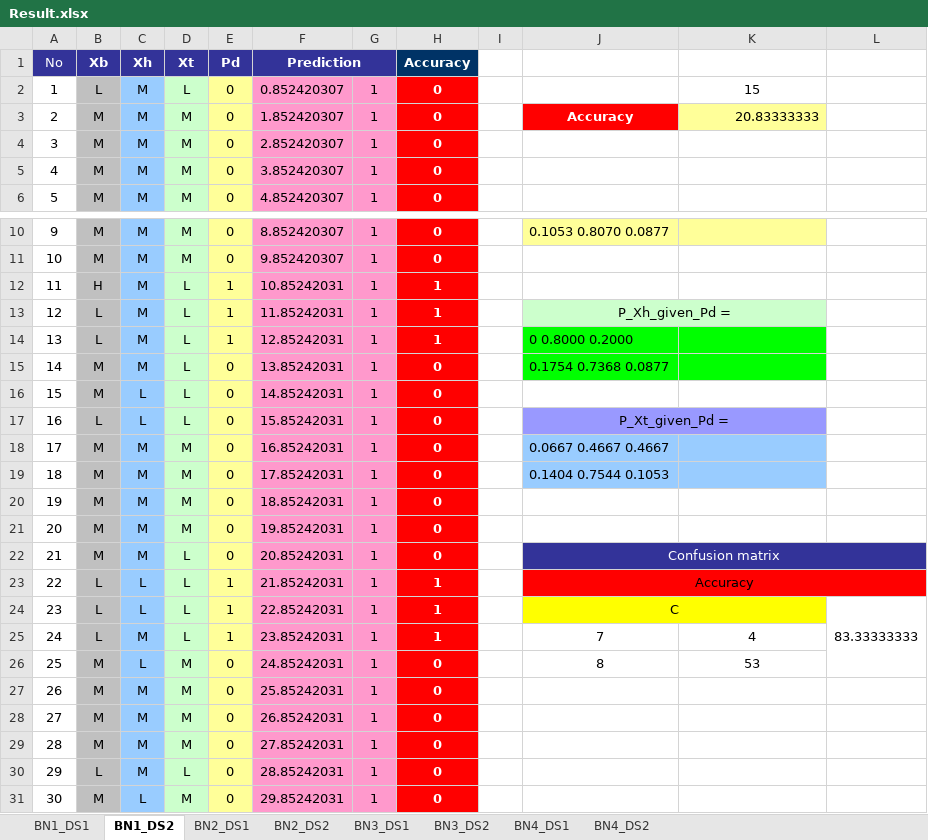
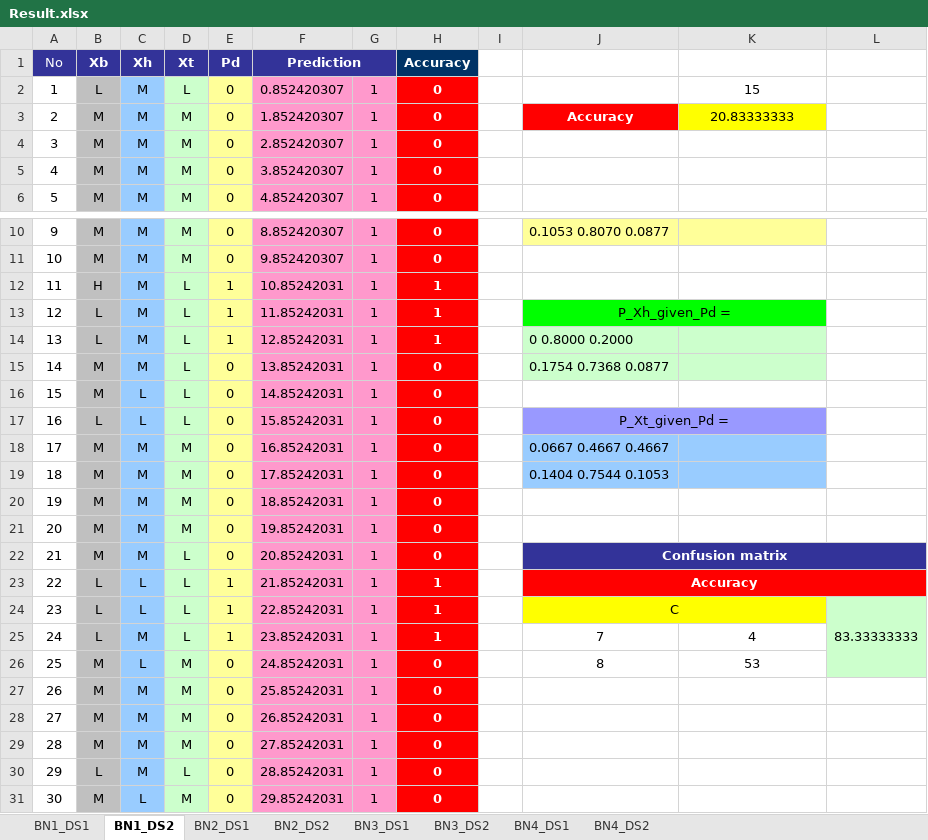
Before and after one commit to lchanmann/hw2_bn_learning, an Excel workbook: Result.xlsx, sheet BN1_DS2, drawn as a sheet; only a part is shown, gaps mark what is left out; values as stored, in another font and other column widths than the file's, no borders; the diff names each change by its address in the sheet, - before the commit and + after, or states it on an @@ line.

```diff
--- a/Result.xlsx (sheet BN1_DS2)
+++ b/Result.xlsx (sheet BN1_DS2)
@@ K3 fill: #FFFF99 → #FFFF00, alignment: right → center @@
-J13:K13 fill: #CCFFCC
+J13:K13 fill: #00FF00
-J14:K15 fill: #00FF00
+J14:K15 fill: #CCFFCC
-J22:J23 bold: off
+J22:J23 bold: on
-J23 text colour: black
+J23 text colour: #FFFFFF
-L24:L26 fill: none
+L24:L26 fill: #CCFFCC
```
Also changed, not shown: sheet BN3_DS1, sheet BN3_DS2, sheet BN4_DS2, sheet BN2_DS1, sheet BN4_DS1, sheet BN2_DS2.
